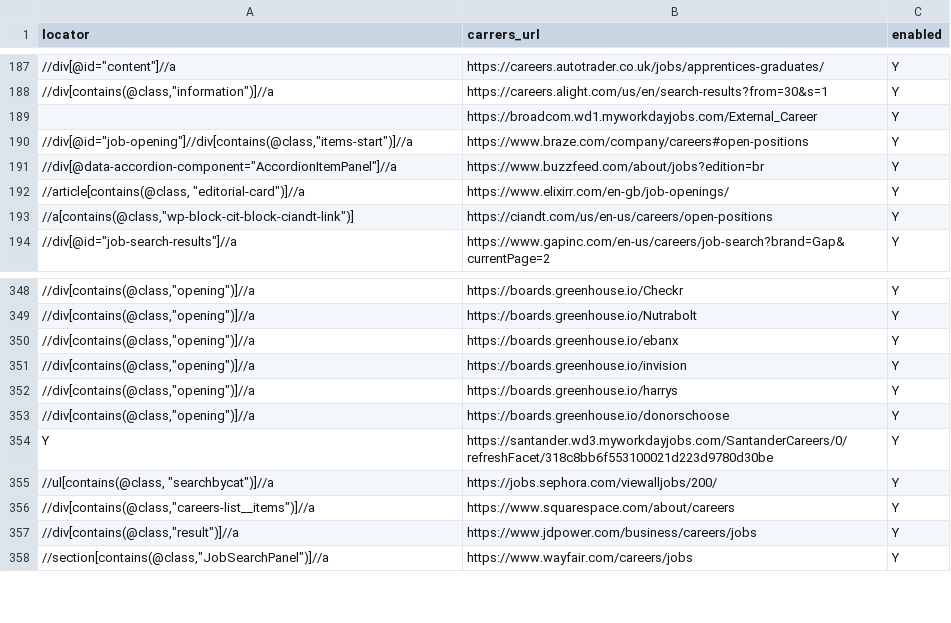
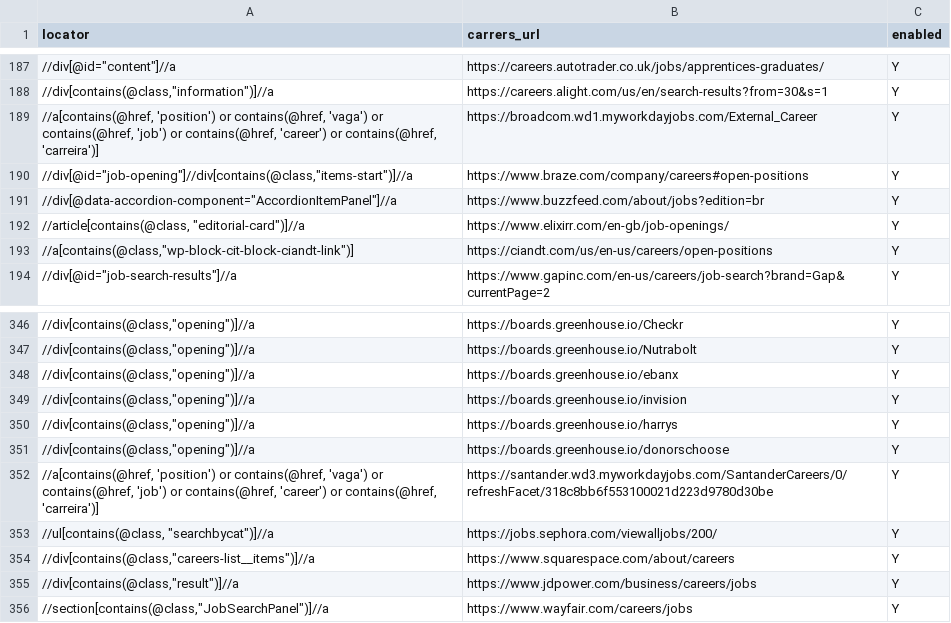
Before and after one commit to douglasdcm/search-jobs, a CSV file: src/crawler/companies_data.csv, drawn as a sheet; only a part is shown, gaps mark what is left out; the diff covers the shown part only.

```diff
--- a/src/crawler/companies_data.csv
+++ b/src/crawler/companies_data.csv
@@ -188,3 +188,3 @@ locator;carrers_url;enabled;
 //div[contains(@class,"information")]//a;https://careers.alight.com/us/en/search-results?from=30&s=1;Y;
-;https://broadcom.wd1.myworkdayjobs.com/External_Career;Y;
+//a[contains(@href, 'position') or contains(@href, 'vaga') or contains(@href, 'job') or contains(@href, 'career') or contains(@href, 'carreira')];https://broadcom.wd1.myworkdayjobs.com/External_Career;Y;
 //div[@id="job-opening"]//div[contains(@class,"items-start")]//a;https://www.braze.com/company/careers#open-positions;Y;
@@ -353,3 +351,3 @@ locator;carrers_url;enabled;
 //div[contains(@class,"opening")]//a;https://boards.greenhouse.io/donorschoose;Y;
-Y;https://santander.wd3.myworkdayjobs.com/SantanderCareers/0/refreshFacet/318c8bb6f553100021d223d9780d30be;Y;
+//a[contains(@href, 'position') or contains(@href, 'vaga') or contains(@href, 'job') or contains(@href, 'career') or contains(@href, 'carreira')];https://santander.wd3.myworkdayjobs.com/SantanderCareers/0/refreshFacet/318c8bb6f553100021d223d9780d30be;Y;
 //ul[contains(@class, "searchbycat")]//a;https://jobs.sephora.com/viewalljobs/200/;Y;
```
Also changed, not shown: 4 added rows, 6 removed rows and 10 edited cells elsewhere in this file, 5 other files.
